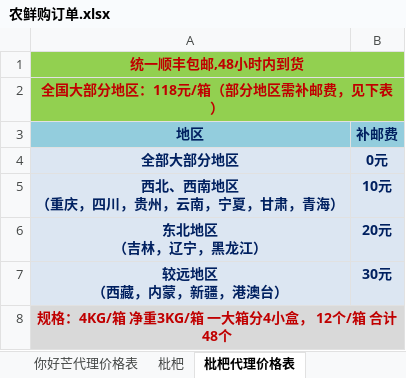
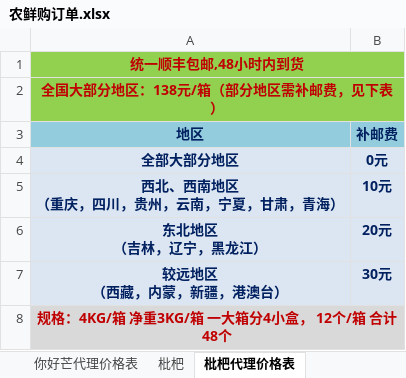
Before and after one commit to ettor/miyou, an Excel workbook: Documents/农鲜购订单.xlsx, sheet 枇杷代理价格表, drawn as a sheet; values as stored, in another font and other column widths than the file's, no borders; the diff names each change by its address in the sheet, - before the commit and + after, or states it on an @@ line.

```diff
--- a/Documents/农鲜购订单.xlsx (sheet 枇杷代理价格表)
+++ b/Documents/农鲜购订单.xlsx (sheet 枇杷代理价格表)
-A2 (地区): 全国大部分地区：118元/箱（部分地区需补邮费，见下表）
+A2 (地区): 全国大部分地区：138元/箱（部分地区需补邮费，见下表）
```
